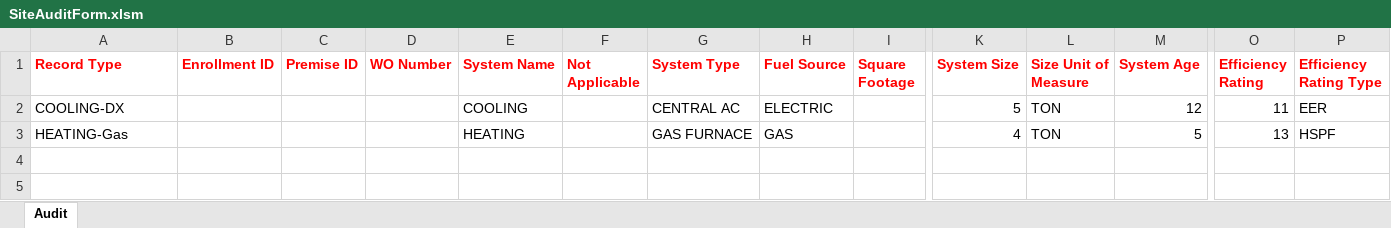
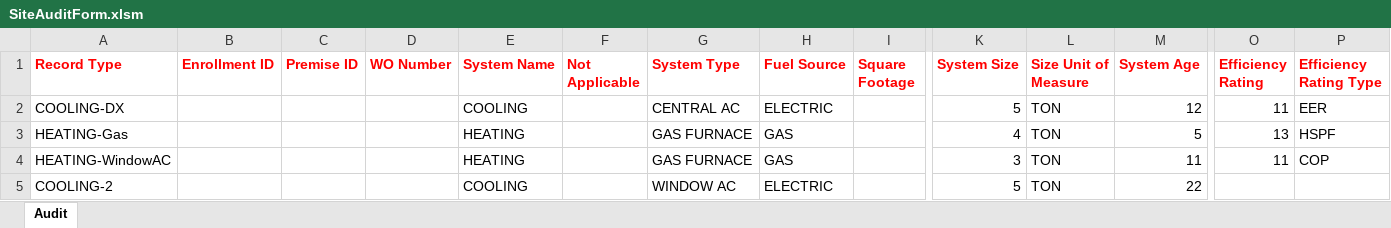
Before and after one commit to achillis1/LGEKU, an Excel workbook: SiteAuditForm.xlsm, sheet Audit, drawn as a sheet; only a part is shown, gaps mark what is left out; values as stored, in another font and other column widths than the file's, no borders; rows hold the shown columns only; the diff names each change by its address in the sheet, - before the commit and + after, or states it on an @@ line.

```diff
--- a/SiteAuditForm.xlsm (sheet Audit)
+++ b/SiteAuditForm.xlsm (sheet Audit)
+row 4: HEATING-WindowAC |  |  |  | HEATING |  | GAS FURNACE | GAS |  | 3 | TON | 11 | 11 | COP
+row 5: COOLING-2 |  |  |  | COOLING |  | WINDOW AC | ELECTRIC |  | 5 | TON | 22
```
Also changed, not shown: 2 other files.
